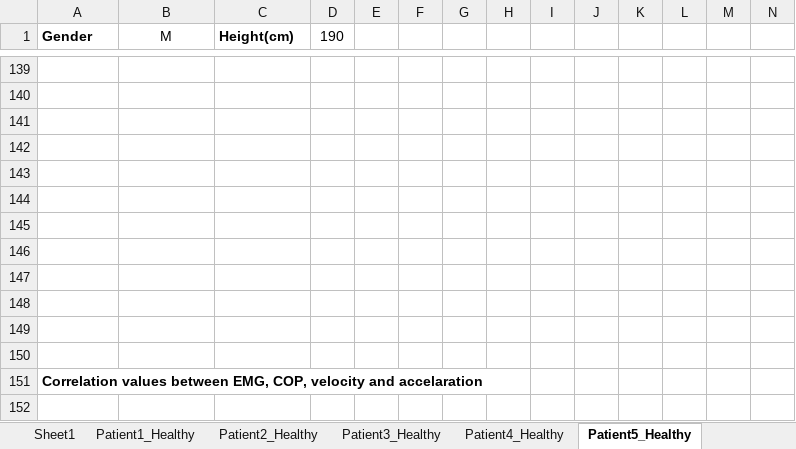
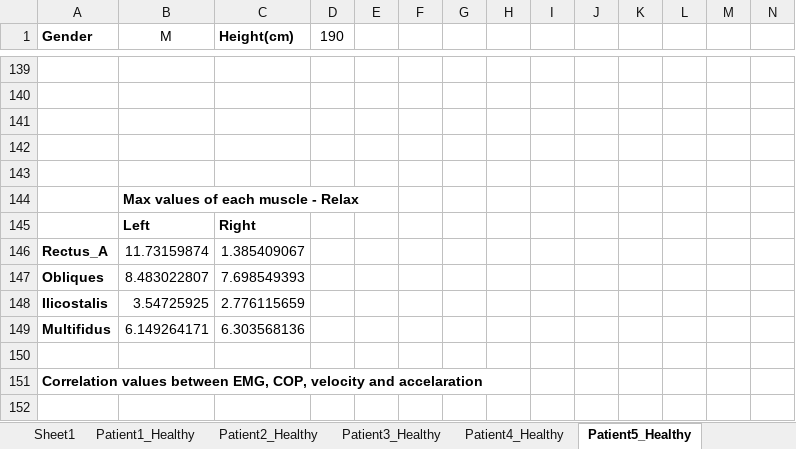
Before and after one commit to DFNOsorio/tonusMuscular, an Excel workbook: Excel_database/database_posturography.xlsx, sheet Patient5_Healthy, drawn as a sheet; only a part is shown, gaps mark what is left out; values as stored, in another font and other column widths than the file's, no borders; rows hold the shown columns only; the diff covers the shown part only; the diff names each change by its address in the sheet, - before the commit and + after, or states it on an @@ line.

```diff
--- a/Excel_database/database_posturography.xlsx (sheet Patient5_Healthy)
+++ b/Excel_database/database_posturography.xlsx (sheet Patient5_Healthy)
-B144 (M): (empty)
+B144 (M): Max values of each muscle - Relax
-row 145: (empty)
+row 145:  | Left | Right
-row 146: (empty)
+row 146: Rectus_A | 11.73159874 | 1.385409067
-row 147: (empty)
+row 147: Obliques | 8.483022807 | 7.698549393
-row 148: (empty)
+row 148: Ilicostalis | 3.54725925 | 2.776115659
-row 149: (empty)
+row 149: Multifidus | 6.149264171 | 6.303568136
```
Also changed, not shown: 36 added rows elsewhere in this sheet, sheet Patient3_Healthy, sheet Patient4_Healthy, sheet Patient6_Healthy, other sheet tabs, 27 other files.
